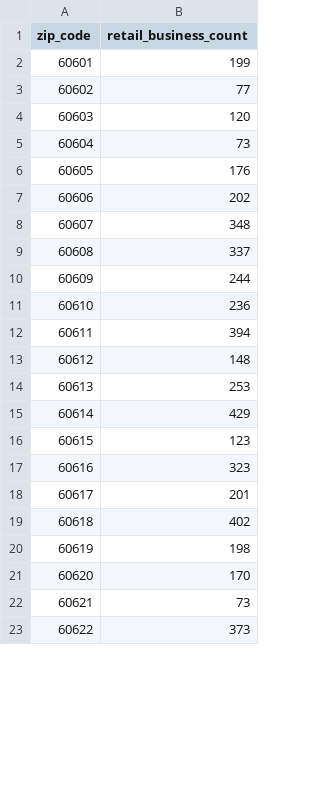
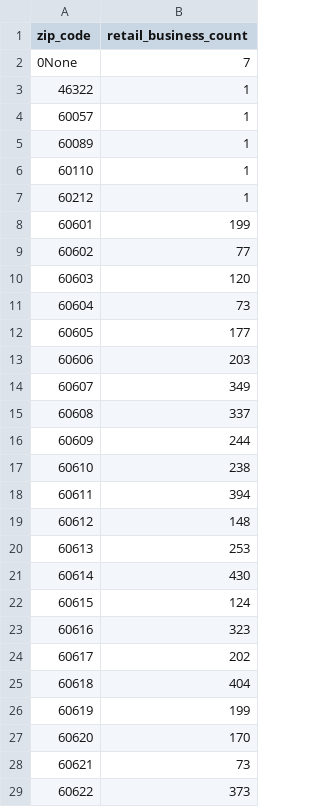
Before and after one commit to stochastic-sisyphus/chipop-pred-apropos, a CSV file: data/processed/retail_business_count.csv, drawn as a sheet; only a part is shown; the diff covers the shown part only.

```diff
--- a/data/processed/retail_business_count.csv
+++ b/data/processed/retail_business_count.csv
@@ -1,2 +1,8 @@
 zip_code,retail_business_count
+0None,7
+46322,1
+60057,1
+60089,1
+60110,1
+60212,1
 60601,199
@@ -5,8 +11,8 @@ zip_code,retail_business_count
 60604,73
-60605,176
-60606,202
-60607,348
+60605,177
+60606,203
+60607,349
 60608,337
 60609,244
-60610,236
+60610,238
 60611,394
@@ -14,8 +20,8 @@ zip_code,retail_business_count
 60613,253
-60614,429
-60615,123
+60614,430
+60615,124
 60616,323
-60617,201
-60618,402
-60619,198
+60617,202
+60618,404
+60619,199
 60620,170
```
Also changed, not shown: 2 added rows and 19 edited cells elsewhere in this file, data/processed/business_licenses_processed.csv, data/processed/census_processed.csv, 43 other files.
